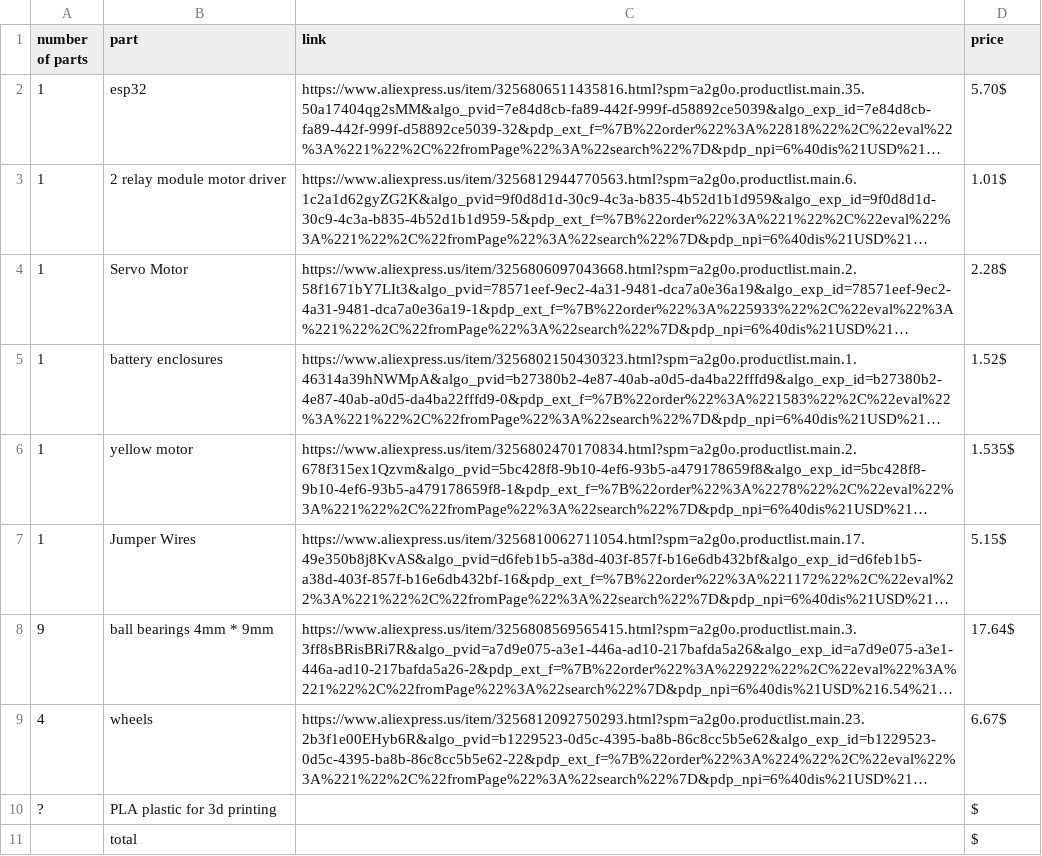
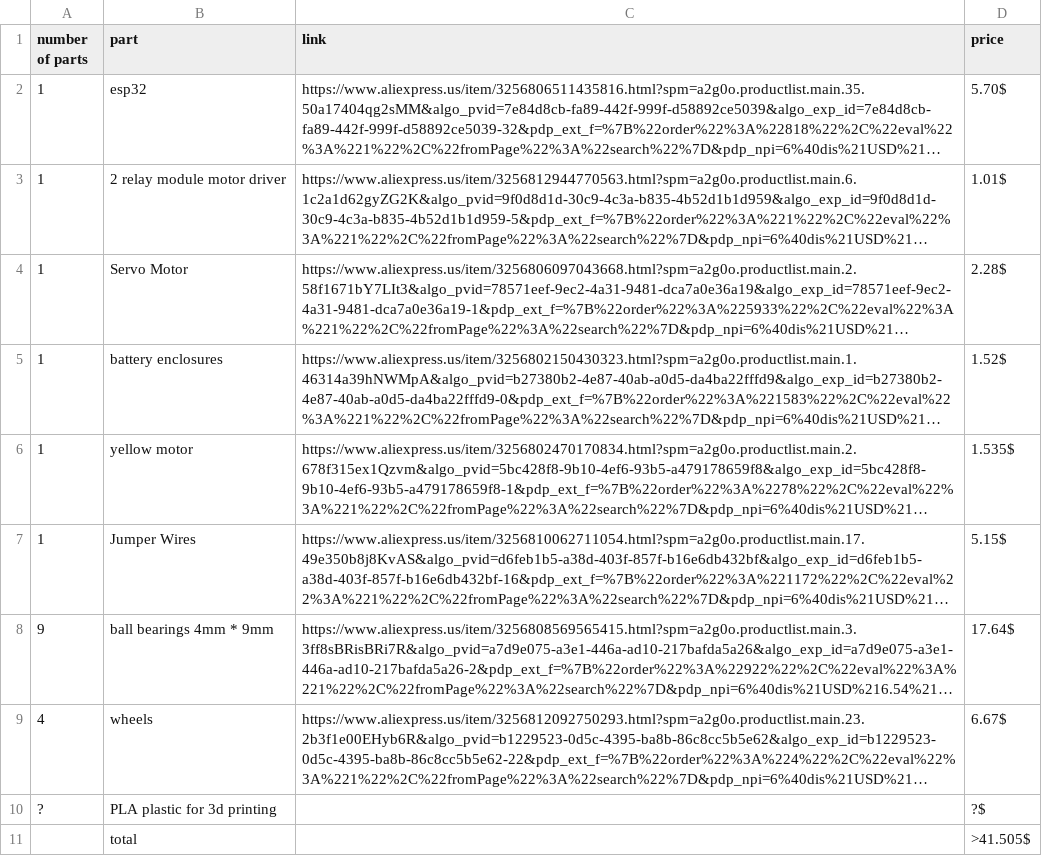
Before and after one commit to Chrif16/rc-car, a CSV file: BOM.csv, drawn as a sheet; long unchanged cells end in …; the diff names each change by its address in the sheet, - before the commit and + after, or states it on an @@ line.

Commit message:
Update BOM.csv

```diff
--- a/BOM.csv
+++ b/BOM.csv
-D10 (price): $
+D10 (price): ?$
-D11 (price): $
+D11 (price): >41.505$
```
